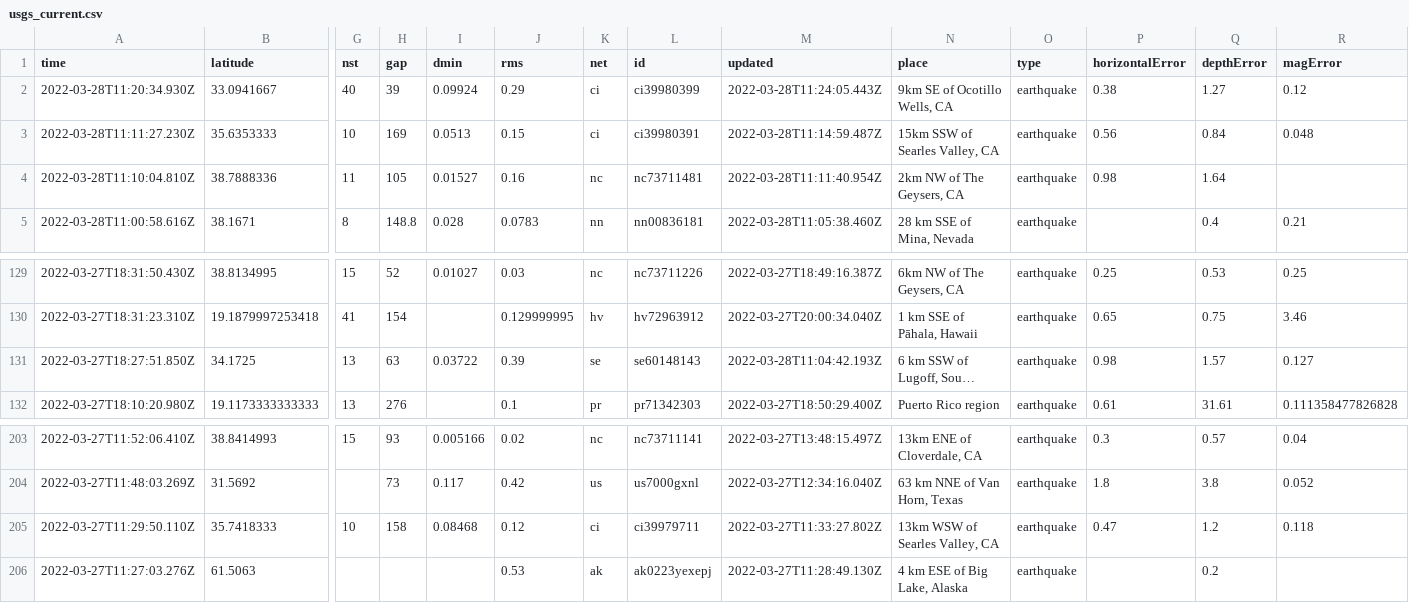
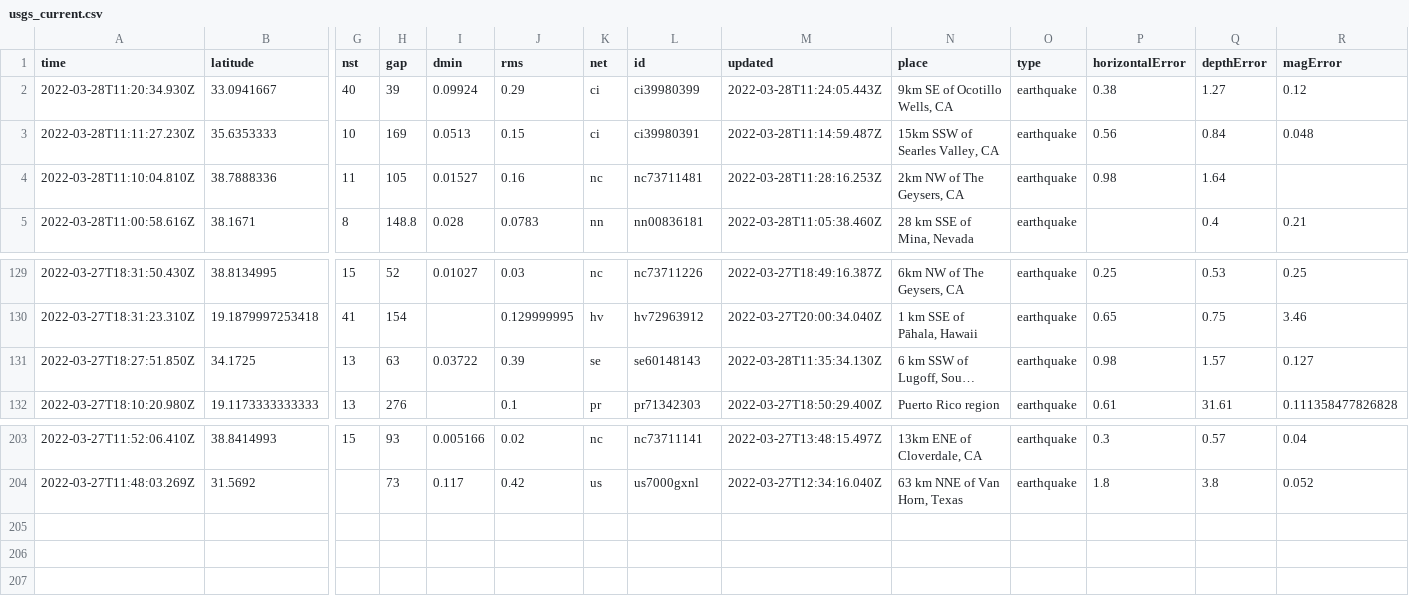
Before and after one commit to LauriNuoska/NICARharjoitus, a CSV file: usgs_current.csv, drawn as a sheet; only a part is shown, gaps mark what is left out; long unchanged cells end in …; rows hold the shown columns only; the diff names each change by its address in the sheet, - before the commit and + after, or states it on an @@ line.

```diff
--- a/usgs_current.csv
+++ b/usgs_current.csv
-M4 (updated): 2022-03-28T11:11:40.954Z
+M4 (updated): 2022-03-28T11:28:16.253Z
-M131 (updated): 2022-03-28T11:04:42.193Z
+M131 (updated): 2022-03-28T11:35:34.130Z
-row 205: 2022-03-27T11:29:50.110Z | 35.7418333 | 10 | 158 | 0.08468 | 0.12 | ci | ci39979711 | 2022-03-27T11:33:27.802Z | 13km WSW of Searles Valley, CA | earthquake | 0.47 | 1.2 | 0.118
-row 206: 2022-03-27T11:27:03.276Z | 61.5063 |  |  |  | 0.53 | ak | ak0223yexepj | 2022-03-27T11:28:49.130Z | 4 km ESE of Big Lake, Alaska | earthquake |  | 0.2
```
